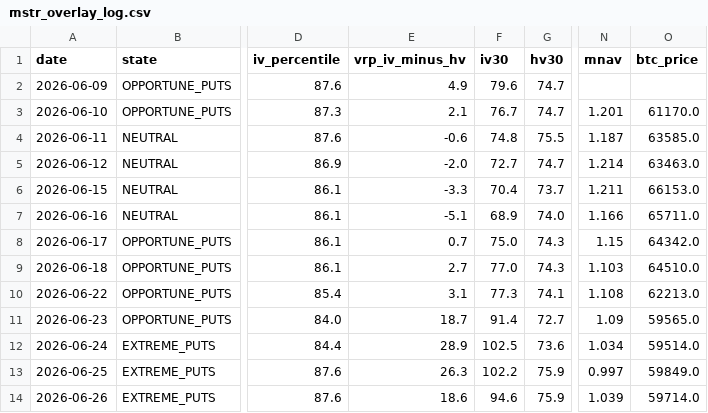
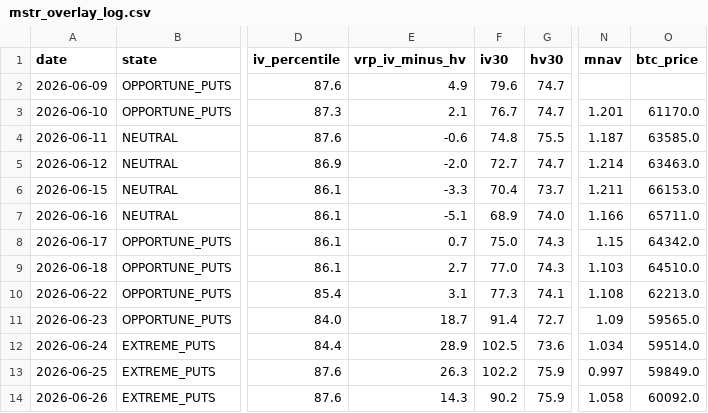
Before and after one commit to rellitch/mstr-overlay, a CSV file: mstr_overlay_log.csv, drawn as a sheet; only a part is shown, gaps mark what is left out; the diff names each change by its address in the sheet, - before the commit and + after, or states it on an @@ line.

```diff
--- a/mstr_overlay_log.csv
+++ b/mstr_overlay_log.csv
-E14 (vrp_iv_minus_hv): 18.6
+E14 (vrp_iv_minus_hv): 14.3
-F14 (iv30): 94.6
+F14 (iv30): 90.2
-N14 (mnav): 1.039
+N14 (mnav): 1.058
-O14 (btc_price): 59714.0
+O14 (btc_price): 60092.0
```
Also changed, not shown: 2 other files.
